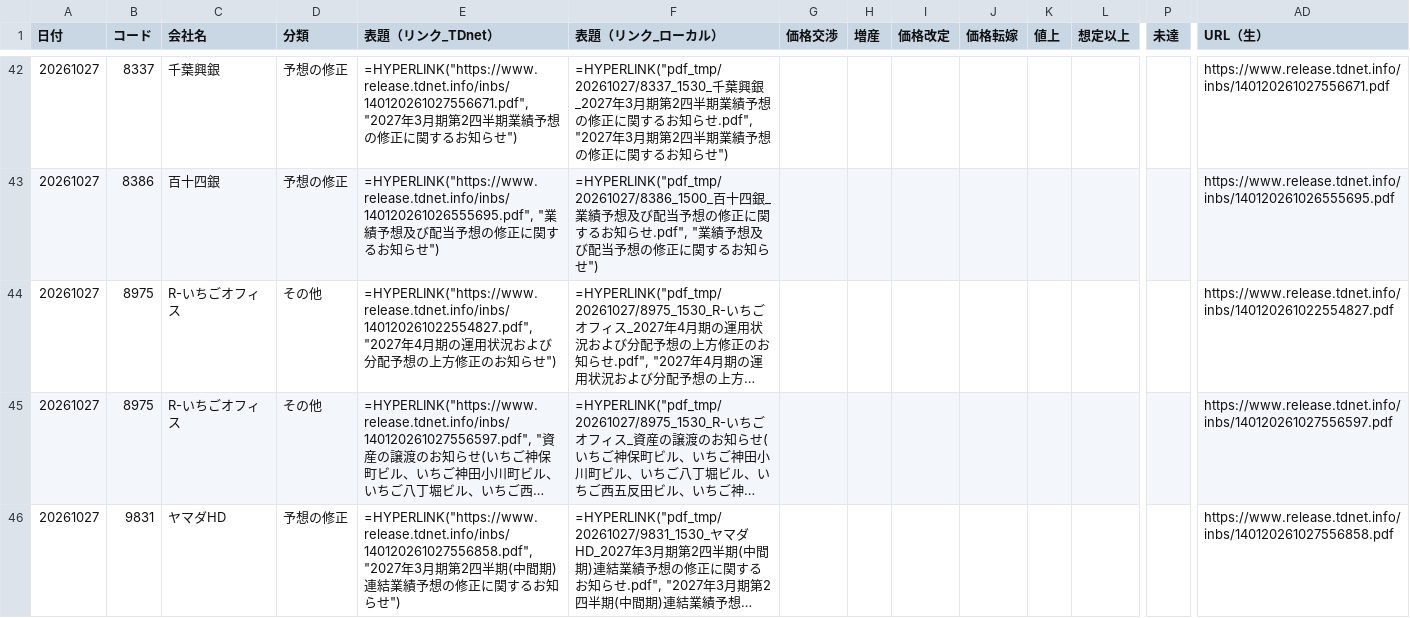
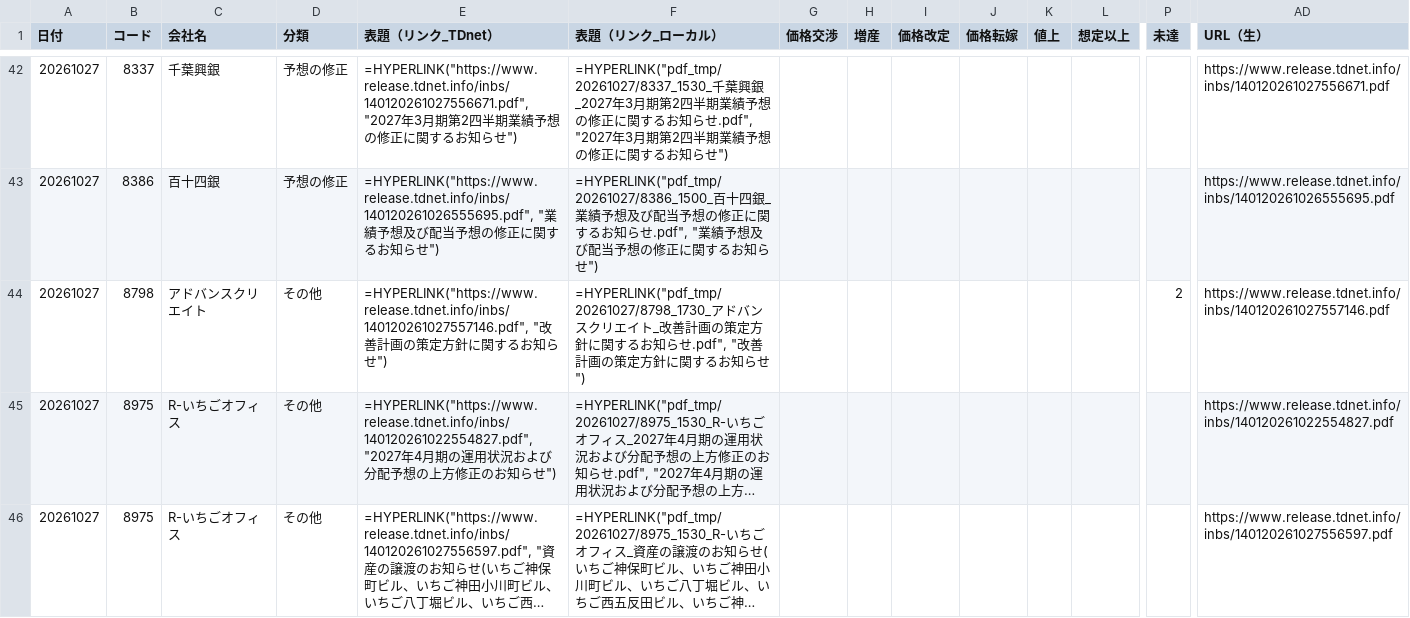
Before and after one commit to onokazu777/tdnet-viewer, a CSV file: data/search/PDF_Search_Result_Distribution_free_word_20261027_sh.csv, drawn as a sheet; only a part is shown, gaps mark what is left out; the shorter side is filled out with more unchanged rows; long unchanged cells end in …; rows hold the shown columns only; the diff names each change by its address in the sheet, - before the commit and + after, or states it on an @@ line.

```diff
--- a/data/search/PDF_Search_Result_Distribution_free_word_20261027_sh.csv
+++ b/data/search/PDF_Search_Result_Distribution_free_word_20261027_sh.csv
+row 44: 20261027 | 8798 | アドバンスクリエイト | その他 | =HYPERLINK("https://www.release.tdnet.info/inbs/140120261027557146.pdf", "改善計画の策定方針に関するお知らせ") | =HYPERLINK("pdf_tmp/20261027/8798_1730_アドバンスクリエイト_改善計画の策定方針に関するお知らせ.pdf", "改善計画の策定方針に関するお知らせ") |  |  |  |  |  |  | 2 | https://www.release.tdnet.info/inbs/140120261027557146.pdf
```
Also changed, not shown: data/search/Analysis_Hits_free_word_20261027.csv, 4 other files.
